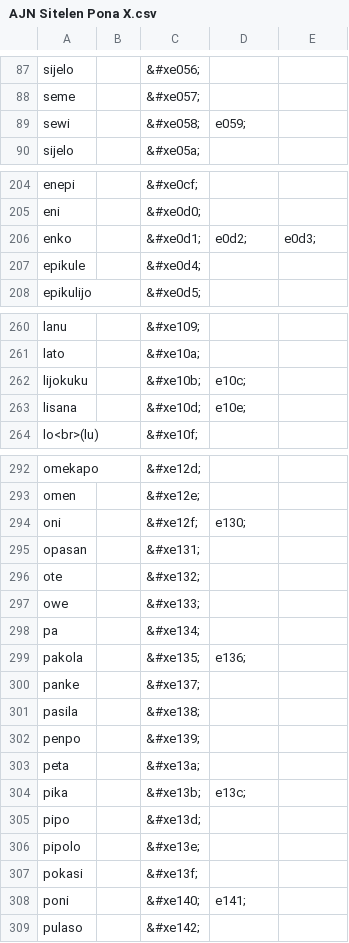
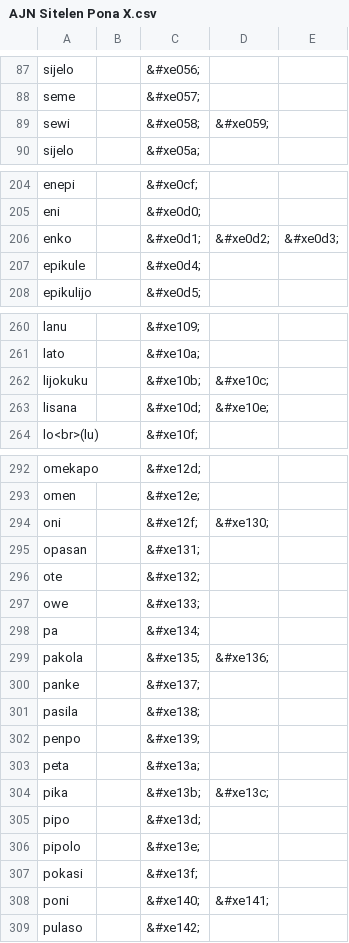
Before and after one commit to RetSamys/toki-pona-glyphs, a CSV file: sona/glyphs/AJN Sitelen Pona X.csv, drawn as a sheet; only a part is shown, gaps mark what is left out; the diff covers the shown part only.

Commit message:
Update AJN Sitelen Pona X.csv

```diff
--- a/sona/glyphs/AJN Sitelen Pona X.csv
+++ b/sona/glyphs/AJN Sitelen Pona X.csv
@@ -88,3 +88,3 @@ sijelo,,&#xe056;
 seme,,&#xe057;
-sewi,,&#xe058;,e059;
+sewi,,&#xe058;,&#xe059;
 sijelo,,&#xe05a;
@@ -205,3 +205,3 @@ enepi,,&#xe0cf;
 eni,,&#xe0d0;
-enko,,&#xe0d1;,e0d2;,e0d3;
+enko,,&#xe0d1;,&#xe0d2;,&#xe0d3;
 epikule,,&#xe0d4;
@@ -261,4 +261,4 @@ lanu,,&#xe109;
 lato,,&#xe10a;
-lijokuku,,&#xe10b;,e10c;
-lisana,,&#xe10d;,e10e;
+lijokuku,,&#xe10b;,&#xe10c;
+lisana,,&#xe10d;,&#xe10e;
 lo<br>(lu),,&#xe10f;
@@ -293,3 +293,3 @@ omekapo,,&#xe12d;
 omen,,&#xe12e;
-oni,,&#xe12f;,e130;
+oni,,&#xe12f;,&#xe130;
 opasan,,&#xe131;
@@ -298,3 +298,3 @@ owe,,&#xe133;
 pa,,&#xe134;
-pakola,,&#xe135;,e136;
+pakola,,&#xe135;,&#xe136;
 panke,,&#xe137;
@@ -303,3 +303,3 @@ penpo,,&#xe139;
 peta,,&#xe13a;
-pika,,&#xe13b;,e13c;
+pika,,&#xe13b;,&#xe13c;
 pipo,,&#xe13d;
@@ -307,3 +307,3 @@ pipolo,,&#xe13e;
 pokasi,,&#xe13f;
-poni,,&#xe140;,e141;
+poni,,&#xe140;,&#xe141;
 pulaso,,&#xe142;
```
Also changed, not shown: 6 edited cells elsewhere in this file.
